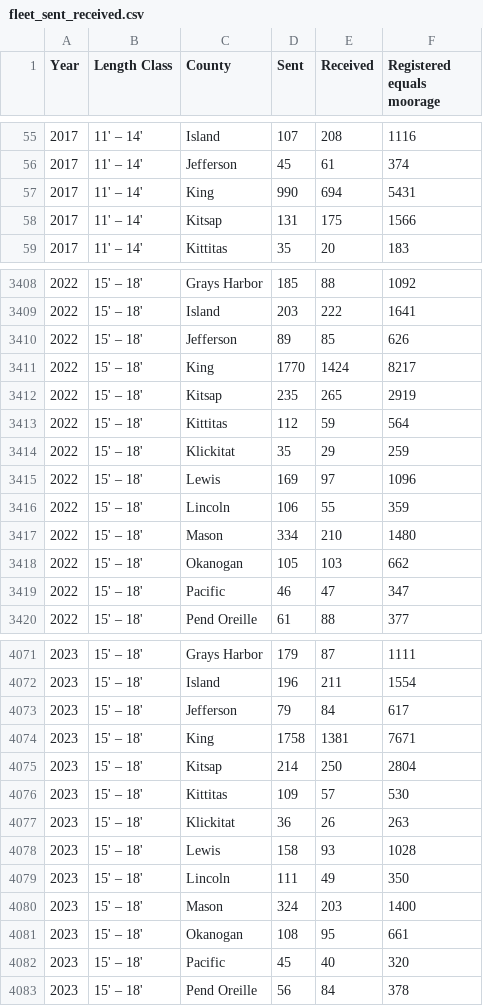
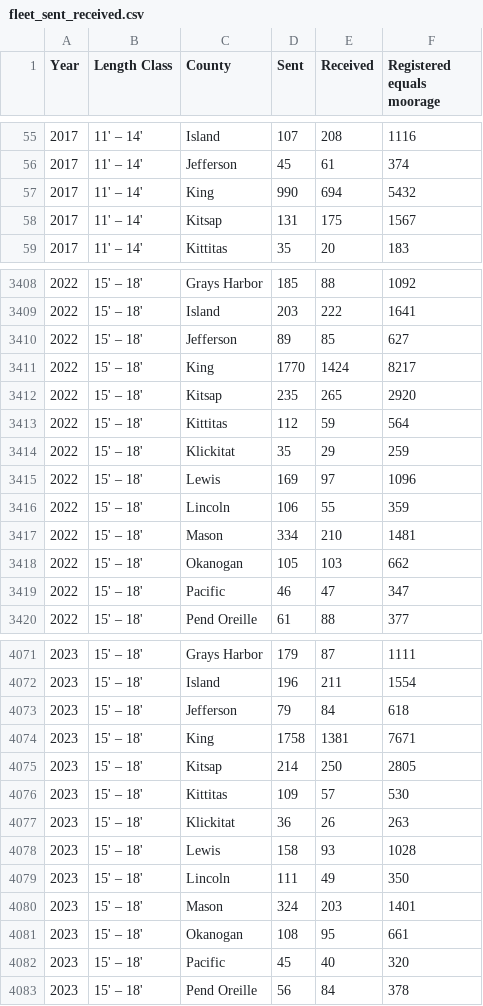
Before and after one commit to EconDataNerd/RecBoatFleet, a CSV file: app/fleet_sent_received.csv, drawn as a sheet; only a part is shown, gaps mark what is left out; the diff covers the shown part only.

Commit message:
Correcting Fleet Numbers

```diff
--- a/app/fleet_sent_received.csv
+++ b/app/fleet_sent_received.csv
@@ -56,4 +56,4 @@
 2017,"11' – 14'","Jefferson",45,61,374
-2017,"11' – 14'","King",990,694,5431
-2017,"11' – 14'","Kitsap",131,175,1566
+2017,"11' – 14'","King",990,694,5432
+2017,"11' – 14'","Kitsap",131,175,1567
 2017,"11' – 14'","Kittitas",35,20,183
@@ -3409,5 +3409,5 @@
 2022,"15' – 18'","Island",203,222,1641
-2022,"15' – 18'","Jefferson",89,85,626
+2022,"15' – 18'","Jefferson",89,85,627
 2022,"15' – 18'","King",1770,1424,8217
-2022,"15' – 18'","Kitsap",235,265,2919
+2022,"15' – 18'","Kitsap",235,265,2920
 2022,"15' – 18'","Kittitas",112,59,564
@@ -3416,3 +3416,3 @@
 2022,"15' – 18'","Lincoln",106,55,359
-2022,"15' – 18'","Mason",334,210,1480
+2022,"15' – 18'","Mason",334,210,1481
 2022,"15' – 18'","Okanogan",105,103,662
@@ -4072,5 +4072,5 @@
 2023,"15' – 18'","Island",196,211,1554
-2023,"15' – 18'","Jefferson",79,84,617
+2023,"15' – 18'","Jefferson",79,84,618
 2023,"15' – 18'","King",1758,1381,7671
-2023,"15' – 18'","Kitsap",214,250,2804
+2023,"15' – 18'","Kitsap",214,250,2805
 2023,"15' – 18'","Kittitas",109,57,530
@@ -4079,3 +4079,3 @@
 2023,"15' – 18'","Lincoln",111,49,350
-2023,"15' – 18'","Mason",324,203,1400
+2023,"15' – 18'","Mason",324,203,1401
 2023,"15' – 18'","Okanogan",108,95,661
```
Also changed, not shown: 139 edited cells elsewhere in this file, app/fleet_turnover.csv, 3 other files.
